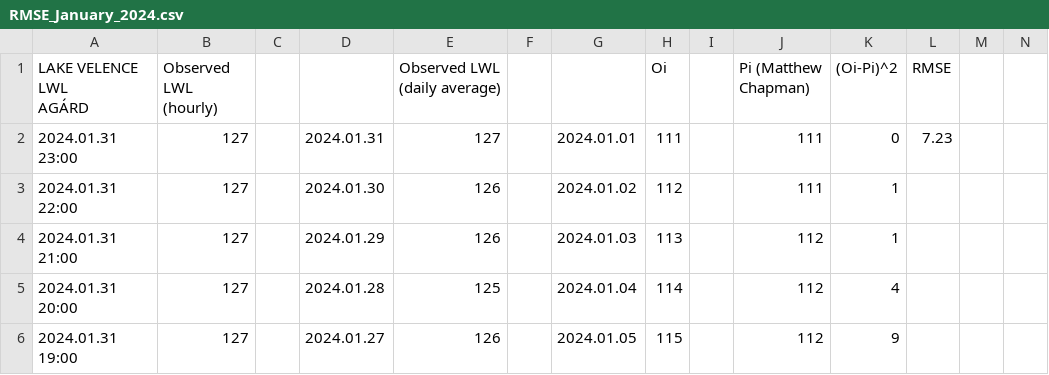
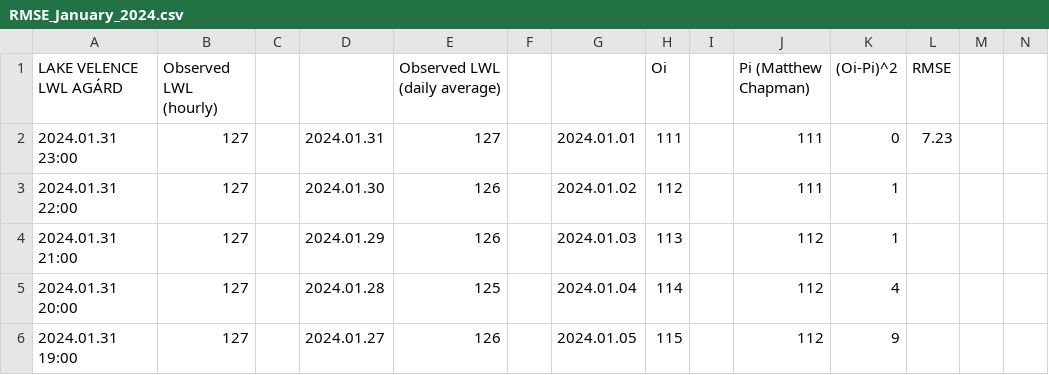
Before and after one commit to mate-chappon/LVWL-prediction-challenge, a CSV file: results/RMSE_January_2024.csv, drawn as a sheet; only a part is shown.

Commit message:
Update RMSE_January_2024.csv

```diff
--- a/results/RMSE_January_2024.csv
+++ b/results/RMSE_January_2024.csv
@@ -1,3 +1,2 @@
-"LAKE VELENCE LWL
-AGÁRD";Observed LWL (hourly);;;Observed LWL (daily average);;;Oi;;Pi (Matthew Chapman);(Oi-Pi)^2;RMSE;;
+"LAKE VELENCE LWL AGÁRD";Observed LWL (hourly);;;Observed LWL (daily average);;;Oi;;Pi (Matthew Chapman);(Oi-Pi)^2;RMSE;;
 2024.01.31 23:00;127;;2024.01.31;127;;2024.01.01;111;;111;0;7.23;;
```
